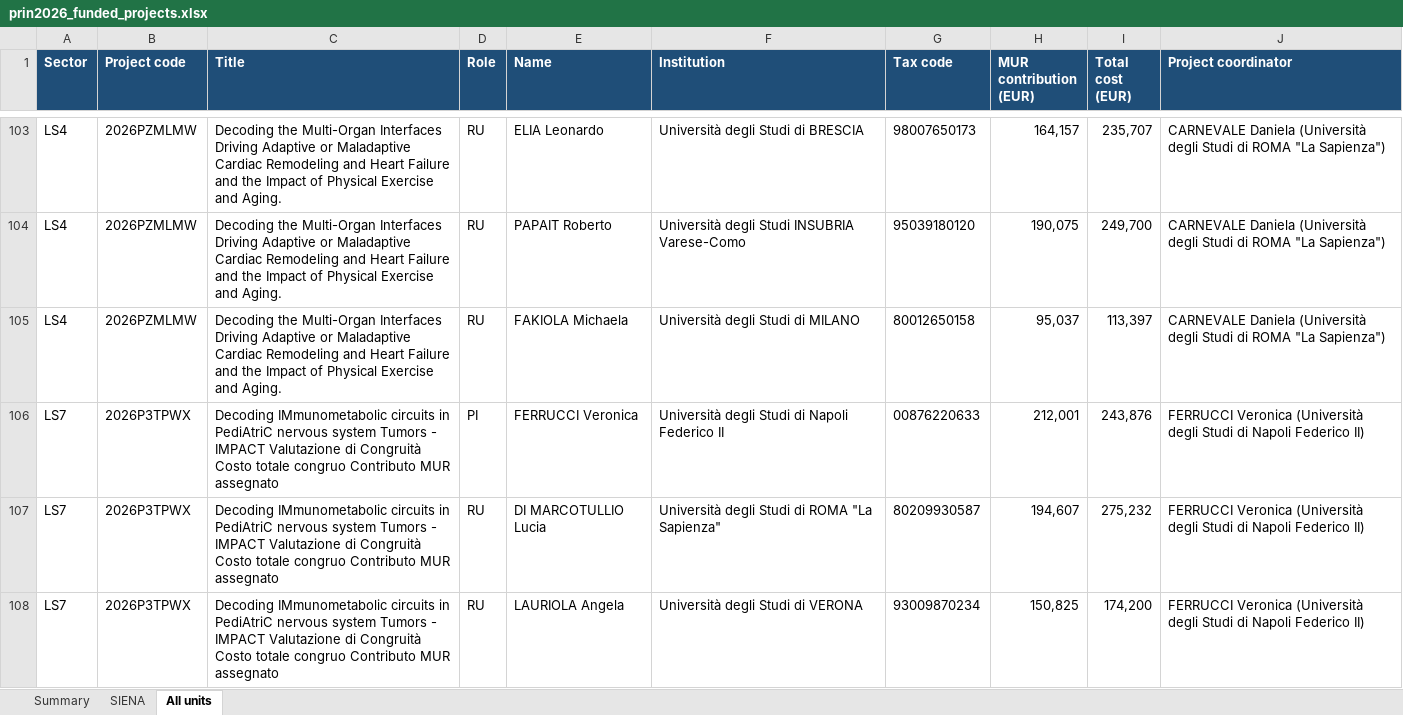
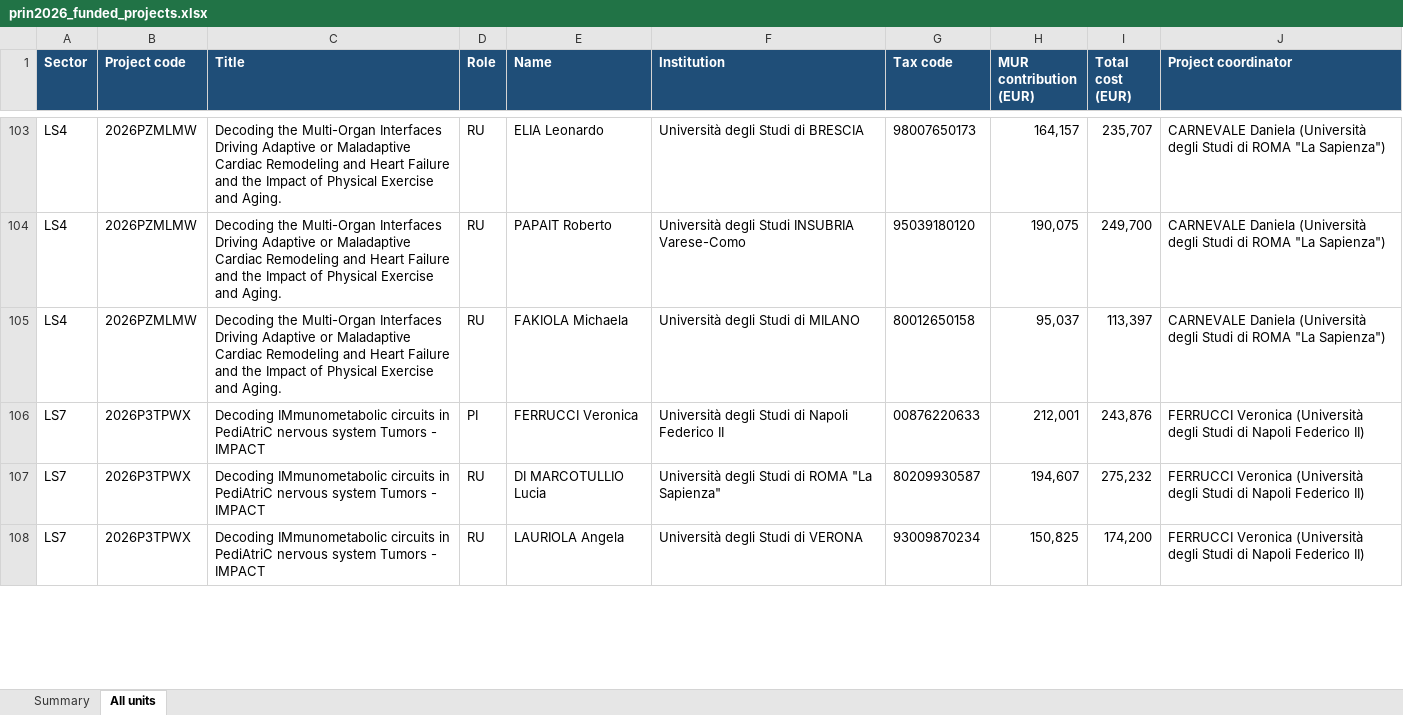
Before and after one commit to dpadula85/prin-extract, an Excel workbook: prin_out/prin2026_funded_projects.xlsx, sheet All units, drawn as a sheet; only a part is shown, gaps mark what is left out; values as stored, in another font and other column widths than the file's, no borders; the diff covers the shown part only; the diff names each change by its address in the sheet, - before the commit and + after, or states it on an @@ line.

```diff
--- a/prin_out/prin2026_funded_projects.xlsx (sheet All units)
+++ b/prin_out/prin2026_funded_projects.xlsx (sheet All units)
-sheet tab: SIENA
-C106:C108 (Title): …- IMPACT Valutazione di Congruità Costo totale congruo Contributo MUR assegnato
+C106:C108 (Title): …- IMPACT
```
Also changed, not shown: 48 edited cells elsewhere in this sheet, sheet Summary, 4 other files.
